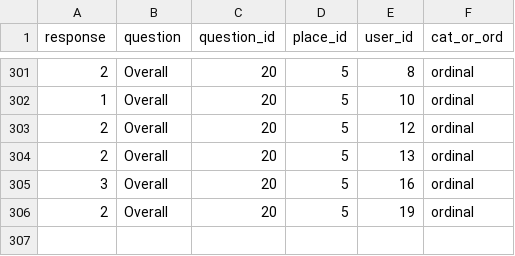
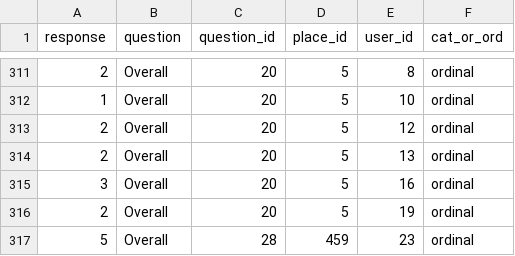
Before and after one commit to carjug/ada-capstone, a CSV file: lib/recommender/slim_response_data.csv, drawn as a sheet; only a part is shown, gaps mark what is left out; the diff covers the shown part only.

```diff
--- a/lib/recommender/slim_response_data.csv
+++ b/lib/recommender/slim_response_data.csv
@@ -306 +316,2 @@ response,question,question_id,place_id,user_id,cat_or_ord
 2,Overall,20,5,19,ordinal
+5,Overall,28,459,23,ordinal
```
Also changed, not shown: 10 added rows elsewhere in this file, lib/recommender/new_csv_file.csv, 3 other files.
